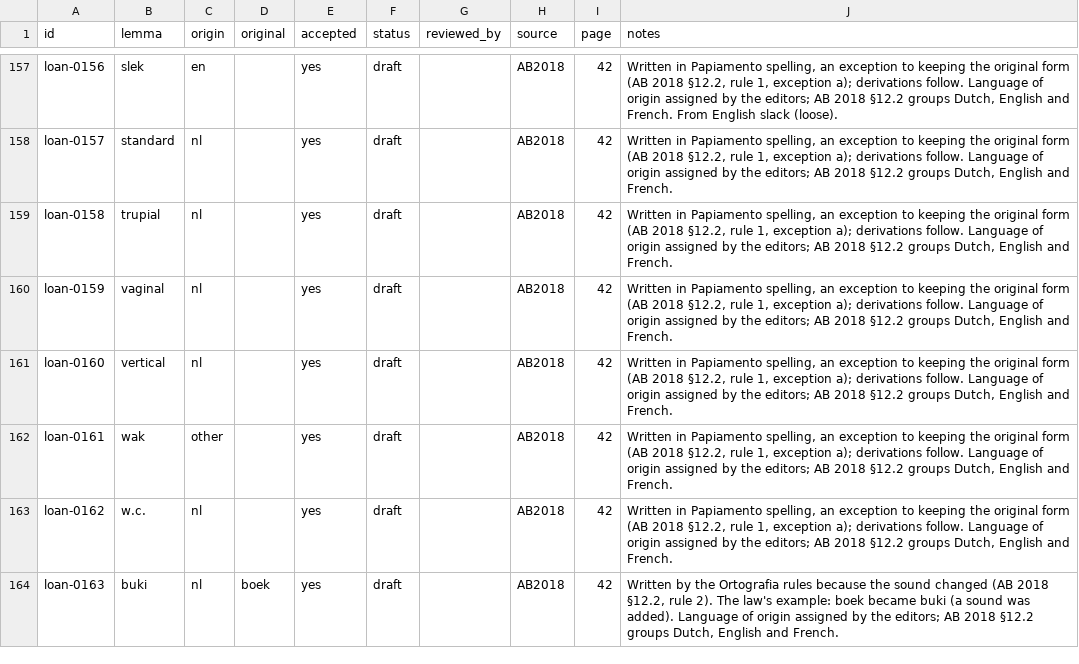
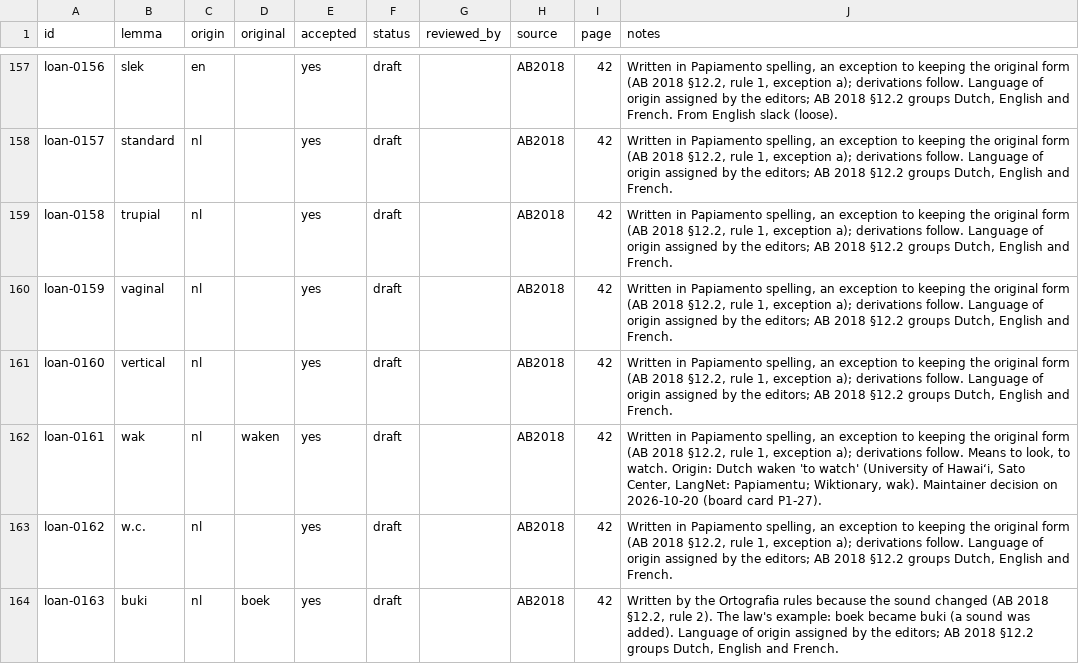
Before and after one commit to ARUBAGOV33/papiamento, a TSV file: lexicon/loanwords/loanwords.tsv, drawn as a sheet; only a part is shown, gaps mark what is left out; the diff covers the shown part only.

Commit message:
Loanwords: sourced origins for 18 of the 21 'other' rows (P1-27)
Maintainer decision of 2026-10-20. 13 en (incl. the US brands of §12.2 list d), 3 fr (caret, comer, comper), 1 nl (wak), 1 es (choller < cholo). rom, piks and coecoei stay other. Each row's notes give the meaning and the dictionary or brand-owner source; the 18 origins are known facts fact-0043 to fact-0060.

Signed-off-by: victorgomesrt-rgb <240994509+victorgomesrt-rgb@users.noreply.github.com>

```diff
--- a/lexicon/loanwords/loanwords.tsv
+++ b/lexicon/loanwords/loanwords.tsv
@@ -161,3 +161,3 @@ loan-0159	vaginal	nl		yes	draft		AB2018	42	Written in Papiamento spelling, an ex
 loan-0160	vertical	nl		yes	draft		AB2018	42	Written in Papiamento spelling, an exception to keeping the original form (AB 2018 §12.2, rule 1, exception a); derivations follow. Language of origin assigned by the editors; AB 2018 §12.2 groups Dutch, English and French.
-loan-0161	wak	other		yes	draft		AB2018	42	Written in Papiamento spelling, an exception to keeping the original form (AB 2018 §12.2, rule 1, exception a); derivations follow. Language of origin assigned by the editors; AB 2018 §12.2 groups Dutch, English and French.
+loan-0161	wak	nl	waken	yes	draft		AB2018	42	Written in Papiamento spelling, an exception to keeping the original form (AB 2018 §12.2, rule 1, exception a); derivations follow. Means to look, to watch. Origin: Dutch waken 'to watch' (University of Hawaiʻi, Sato Center, LangNet: Papiamentu; Wiktionary, wak). Maintainer decision on 2026-10-20 (board card P1-27).
 loan-0162	w.c.	nl		yes	draft		AB2018	42	Written in Papiamento spelling, an exception to keeping the original form (AB 2018 §12.2, rule 1, exception a); derivations follow. Language of origin assigned by the editors; AB 2018 §12.2 groups Dutch, English and French.
```
Also changed, not shown: 52 edited cells elsewhere in this file, _meta/known-facts.tsv, 2 other files.
